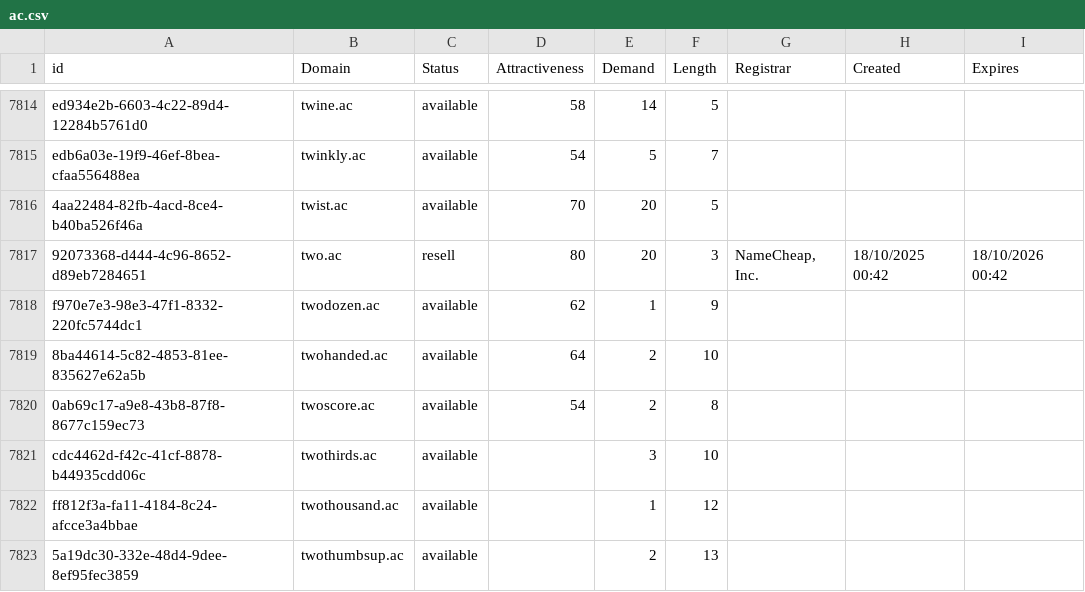
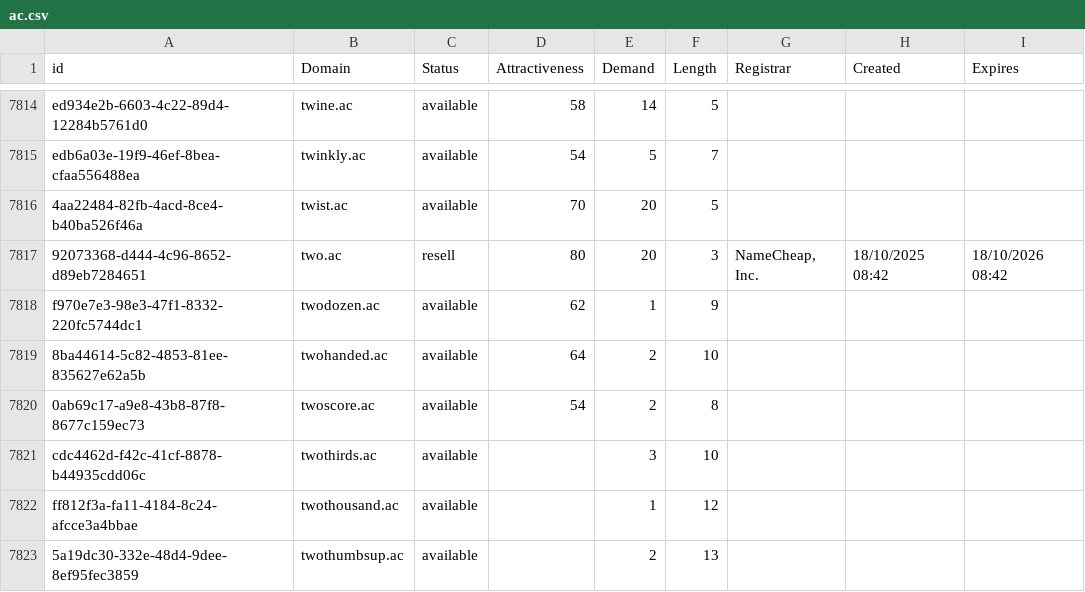
Before and after one commit to UniqueDomains/ac-oneword-domains, a CSV file: ac.csv, drawn as a sheet; only a part is shown, gaps mark what is left out.

Commit message:
Domains update

```diff
--- a/ac.csv
+++ b/ac.csv
@@ -7816,3 +7816,3 @@ edb6a03e-19f9-46ef-8bea-cfaa556488ea,twinkly.ac,available,54,5,7,,,
 4aa22484-82fb-4acd-8ce4-b40ba526f46a,twist.ac,available,70,20,5,,,
-92073368-d444-4c96-8652-d89eb7284651,two.ac,resell,80,20,3,"NameCheap, Inc.",18/10/2025 00:42,18/10/2026 00:42
+92073368-d444-4c96-8652-d89eb7284651,two.ac,resell,80,20,3,"NameCheap, Inc.",18/10/2025 08:42,18/10/2026 08:42
 f970e7e3-98e3-47f1-8332-220fc5744dc1,twodozen.ac,available,62,1,9,,,
```
Also changed, not shown: 1 other file.
